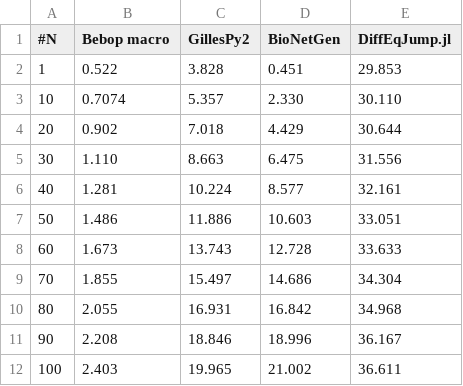
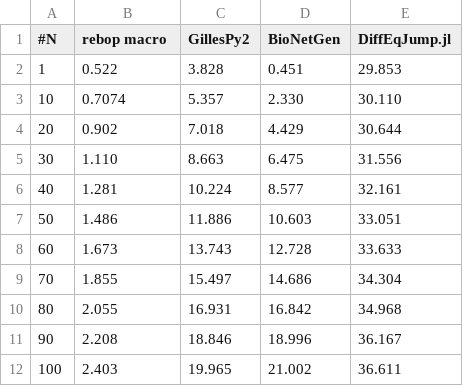
Before and after one commit to Armavica/rebop, a CSV file: benches/vilar/vilar.csv, drawn as a sheet.

Commit message:
Renaming project from bebop to rebop

```diff
--- a/benches/vilar/vilar.csv
+++ b/benches/vilar/vilar.csv
@@ -1,2 +1,2 @@
-#N,Bebop macro,GillesPy2,BioNetGen,DiffEqJump.jl
+#N,rebop macro,GillesPy2,BioNetGen,DiffEqJump.jl
 1,0.522,3.828,0.451,29.853
```
Also changed, not shown: 12 other files.
